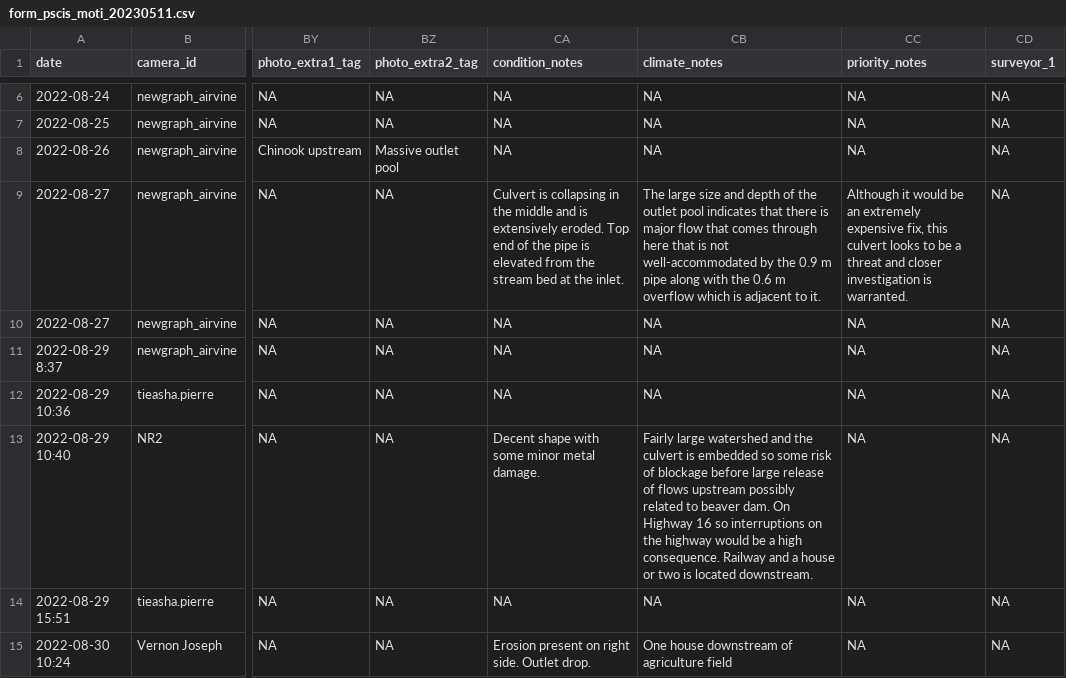
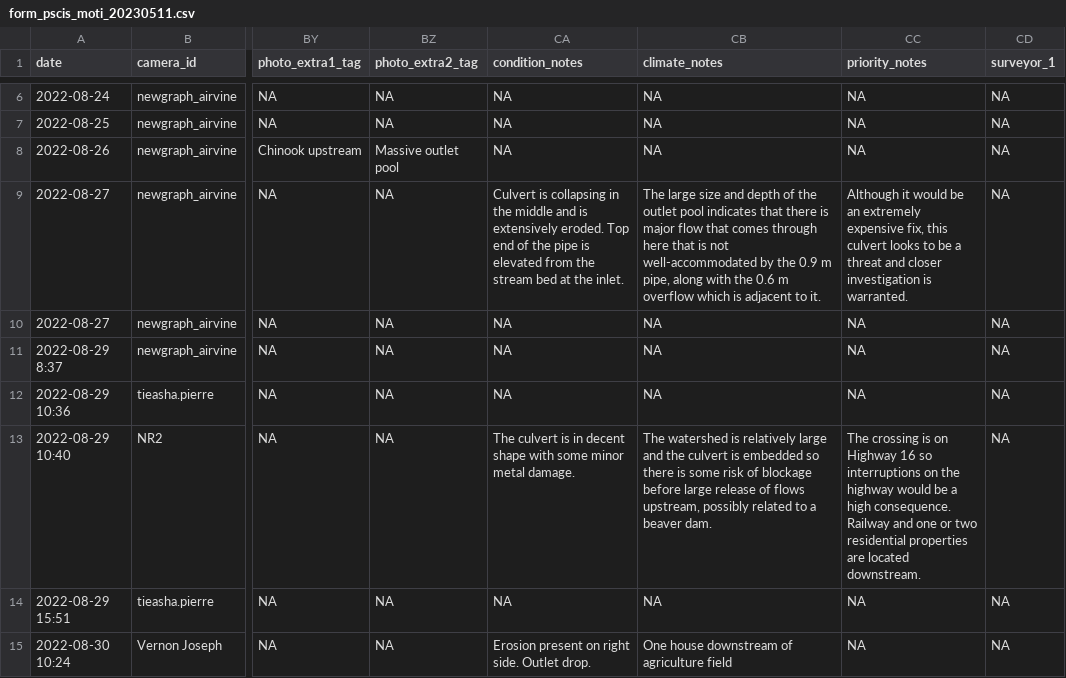
Before and after one commit to NewGraphEnvironment/fish_passage_bulkley_2022_reporting, a CSV file: data/dff/form_pscis_moti_20230511.csv, drawn as a sheet; only a part is shown, gaps mark what is left out; the diff covers the shown part only; the diff names each change by its address in the sheet, - before the commit and + after, or states it on an @@ line.

Commit message:
updated comments and alias

```diff
--- a/data/dff/form_pscis_moti_20230511.csv
+++ b/data/dff/form_pscis_moti_20230511.csv
-CB9 (climate_notes): …0.9 m pipe along with…
+CB9 (climate_notes): …0.9 m pipe, along with…
-CA13 (condition_notes): Decent shape with…
+CA13 (condition_notes): The culvert is in decent shape with…
-CB13 (climate_notes): Fairly large watershed and the culvert is embedded so some risk of blockage before large release of flows upstream possibly related to beaver dam. On Highway 16 so interruptions on the highway would be a high consequence. Railway and a house or two is located downstream.
+CB13 (climate_notes): The watershed is relatively large and the culvert is embedded so there is some risk of blockage before large release of flows upstream, possibly related to a beaver dam.
-CC13 (priority_notes): NA
+CC13 (priority_notes): The crossing is on Highway 16 so interruptions on the highway would be a high consequence. Railway and one or two residential properties are located downstream.
```
Also changed, not shown: 12 edited cells elsewhere in this file.
